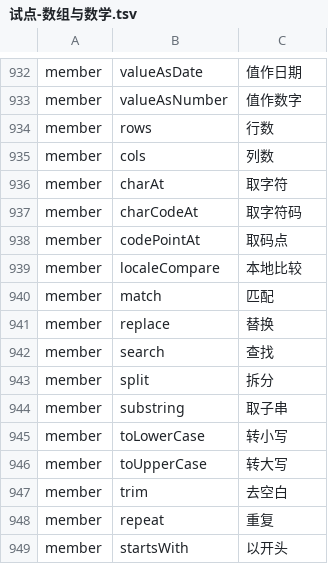
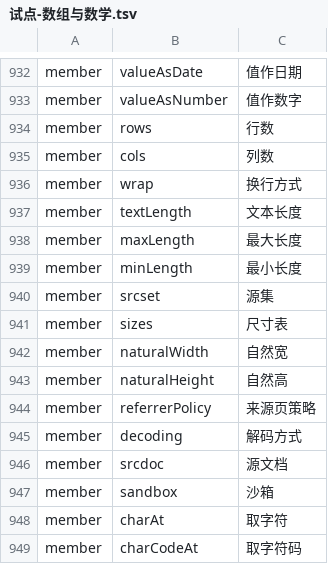
Before and after one commit to YoloLogic/ChineseTypeScript, a TSV file: stdlib/试点-数组与数学.tsv, drawn as a sheet; only a part is shown, gaps mark what is left out; the shorter side is filled out with more unchanged rows; the diff names each change by its address in the sheet, - before the commit and + after, or states it on an @@ line.

Commit message:
标准库汉化：译名 955→967（专用名，文本域/图像/iframe）：换行方式/文本长度/最大长度/最小长度/源集/尺寸表/自然宽/自然高/来源页策略/解码方式/源文档/沙箱；README 同步 967；判定 10/10

```diff
--- a/stdlib/试点-数组与数学.tsv
+++ b/stdlib/试点-数组与数学.tsv
+row 936: member | wrap | 换行方式
+row 937: member | textLength | 文本长度
+row 938: member | maxLength | 最大长度
+row 939: member | minLength | 最小长度
+row 940: member | srcset | 源集
+row 941: member | sizes | 尺寸表
+row 942: member | naturalWidth | 自然宽
+row 943: member | naturalHeight | 自然高
+row 944: member | referrerPolicy | 来源页策略
+row 945: member | decoding | 解码方式
+row 946: member | srcdoc | 源文档
+row 947: member | sandbox | 沙箱
```
Also changed, not shown: 3 other files.
